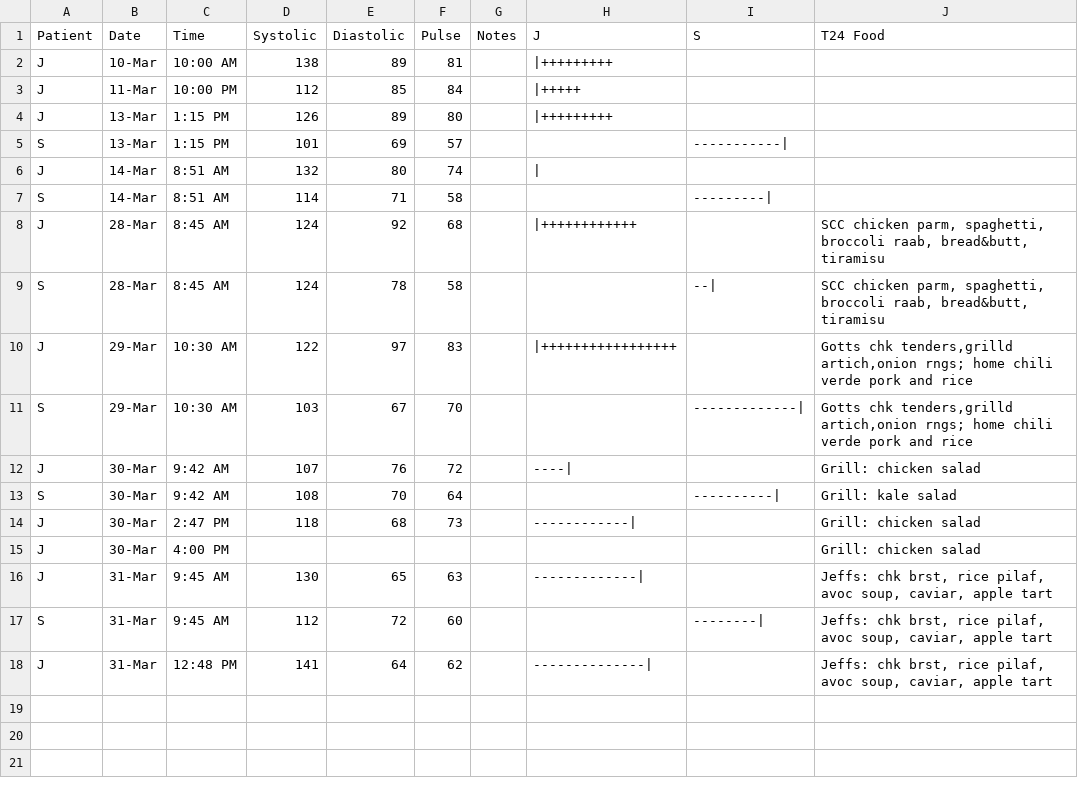
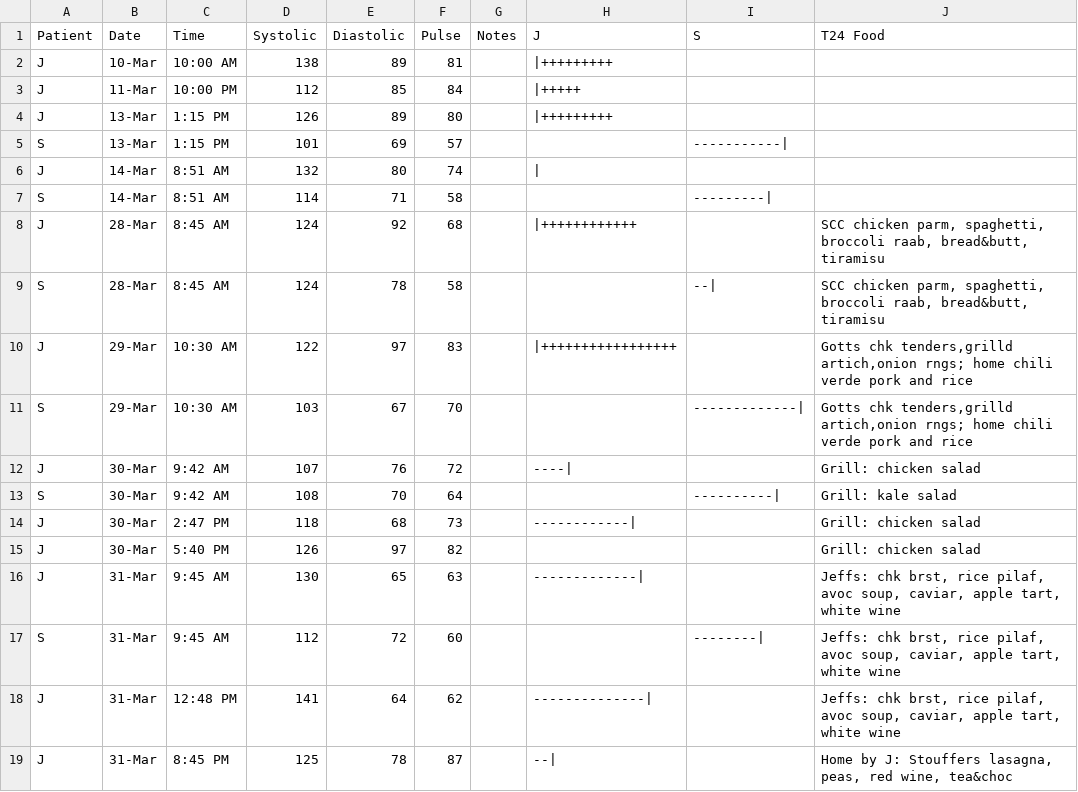
Before and after one commit to SharonAnne/VanFamCRM, a CSV file: Blood_Pressure_Log.csv, drawn as a sheet.

```diff
--- a/Blood_Pressure_Log.csv
+++ b/Blood_Pressure_Log.csv
@@ -14,5 +14,6 @@ S,30-Mar,9:42 AM,108,70,64,,,----------|,Grill: kale salad
 J,30-Mar,2:47 PM,118,68,73,,------------|,,Grill: chicken salad
-J,30-Mar,4:00 PM,,,,,,,Grill: chicken salad
-J,31-Mar,9:45 AM,130,65,63,,-------------|,,"Jeffs: chk brst, rice pilaf, avoc soup, caviar, apple tart"
-S,31-Mar,9:45 AM,112,72,60,,,--------|,"Jeffs: chk brst, rice pilaf, avoc soup, caviar, apple tart"
-J,31-Mar,12:48 PM,141,64,62,,--------------|,,"Jeffs: chk brst, rice pilaf, avoc soup, caviar, apple tart"
+J,30-Mar,5:40 PM,126,97,82,,,,Grill: chicken salad
+J,31-Mar,9:45 AM,130,65,63,,-------------|,,"Jeffs: chk brst, rice pilaf, avoc soup, caviar, apple tart, white wine"
+S,31-Mar,9:45 AM,112,72,60,,,--------|,"Jeffs: chk brst, rice pilaf, avoc soup, caviar, apple tart, white wine"
+J,31-Mar,12:48 PM,141,64,62,,--------------|,,"Jeffs: chk brst, rice pilaf, avoc soup, caviar, apple tart, white wine"
+J,31-Mar,8:45 PM,125,78,87,,--|,,"Home by J: Stouffers lasagna, peas, red wine, tea&choc"
```
Also changed, not shown: Medicine_Log.csv, 1 other file.
